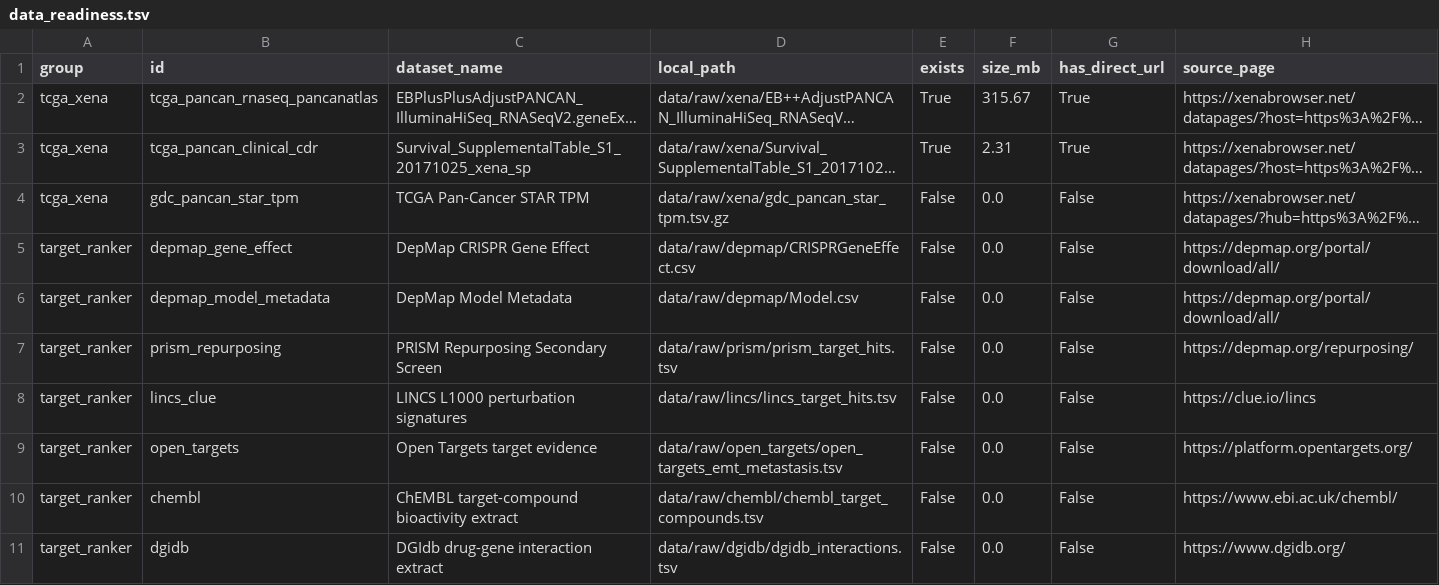
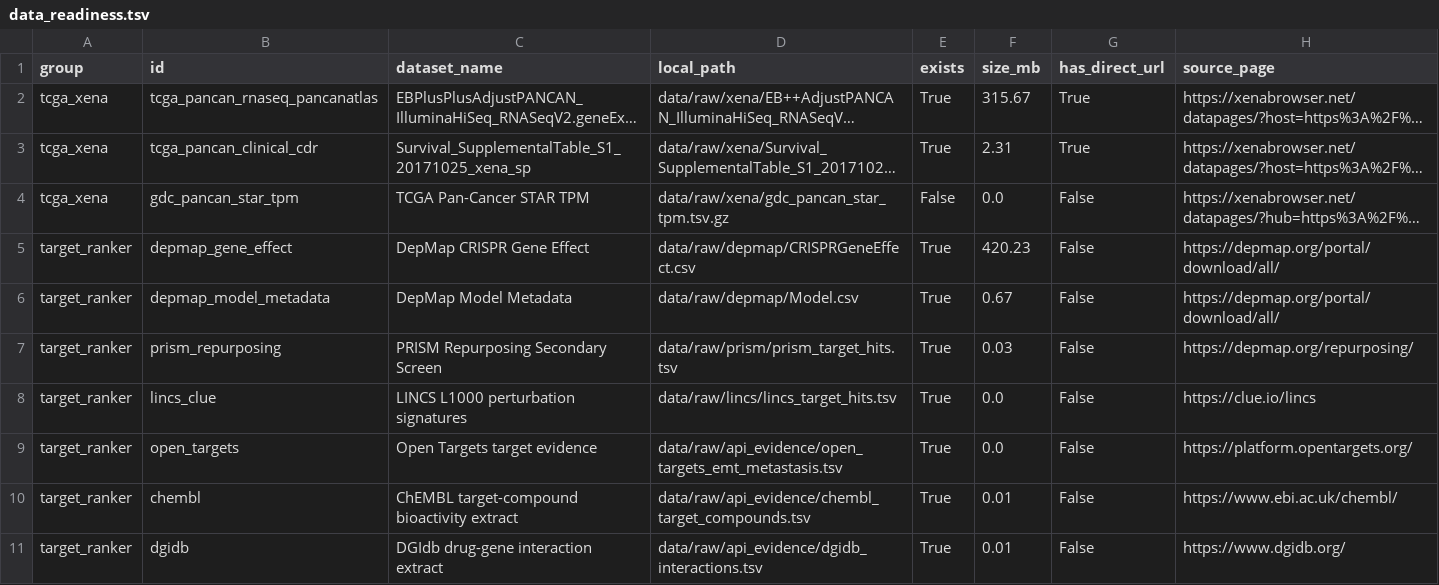
Before and after one commit to rahulsarate/ai-in-cancer-drug-discovery, a TSV file: data/processed/data_readiness.tsv, drawn as a sheet; long unchanged cells end in …; the diff names each change by its address in the sheet, - before the commit and + after, or states it on an @@ line.

```diff
--- a/data/processed/data_readiness.tsv
+++ b/data/processed/data_readiness.tsv
-E5:E11 (exists): False
+E5:E11 (exists): True
-F5 (size_mb): 0.0
+F5 (size_mb): 420.23
-F6 (size_mb): 0.0
+F6 (size_mb): 0.67
-F7 (size_mb): 0.0
+F7 (size_mb): 0.03
-D9 (local_path): data/raw/open_targets/open_targets_emt_metastasis.tsv
+D9 (local_path): data/raw/api_evidence/open_targets_emt_metastasis.tsv
-D10 (local_path): data/raw/chembl/chembl_target_compounds.tsv
+D10 (local_path): data/raw/api_evidence/chembl_target_compounds.tsv
-F10:F11 (size_mb): 0.0
+F10:F11 (size_mb): 0.01
-D11 (local_path): data/raw/dgidb/dgidb_interactions.tsv
+D11 (local_path): data/raw/api_evidence/dgidb_interactions.tsv
```
Also changed, not shown: data/processed/project_status/completion_detail.tsv, data/processed/toy_emt_scores.tsv, 50 other files.
